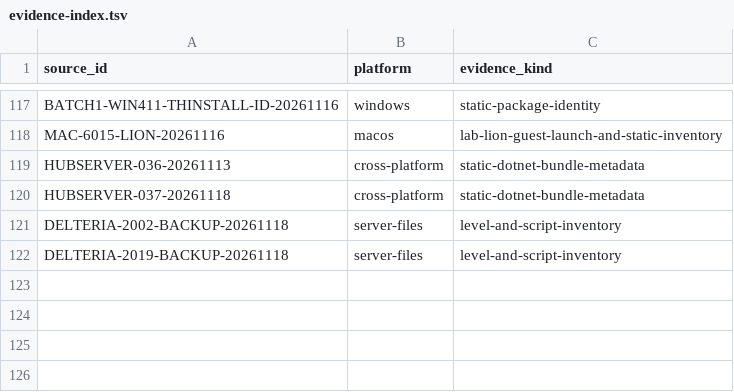
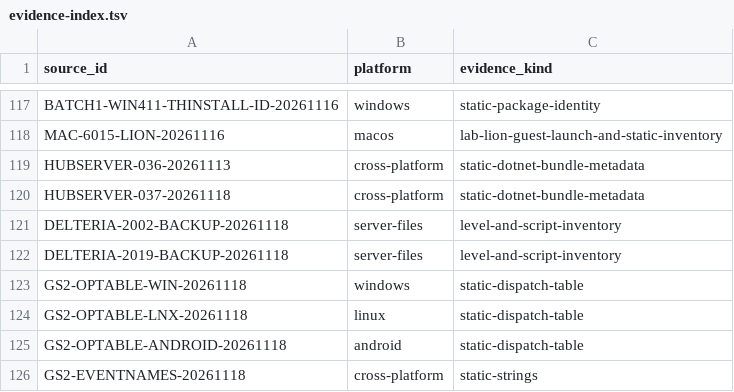
Before and after one commit to squirelworks/Graal_analysis, a TSV file: docs/evidence-index.tsv, drawn as a sheet; only a part is shown, gaps mark what is left out; the diff names each change by its address in the sheet, - before the commit and + after, or states it on an @@ line.

```diff
--- a/docs/evidence-index.tsv
+++ b/docs/evidence-index.tsv
+row 123: GS2-OPTABLE-WIN-20261118 | windows | static-dispatch-table
+row 124: GS2-OPTABLE-LNX-20261118 | linux | static-dispatch-table
+row 125: GS2-OPTABLE-ANDROID-20261118 | android | static-dispatch-table
+row 126: GS2-EVENTNAMES-20261118 | cross-platform | static-strings
```
Also changed, not shown: 5 other files.
